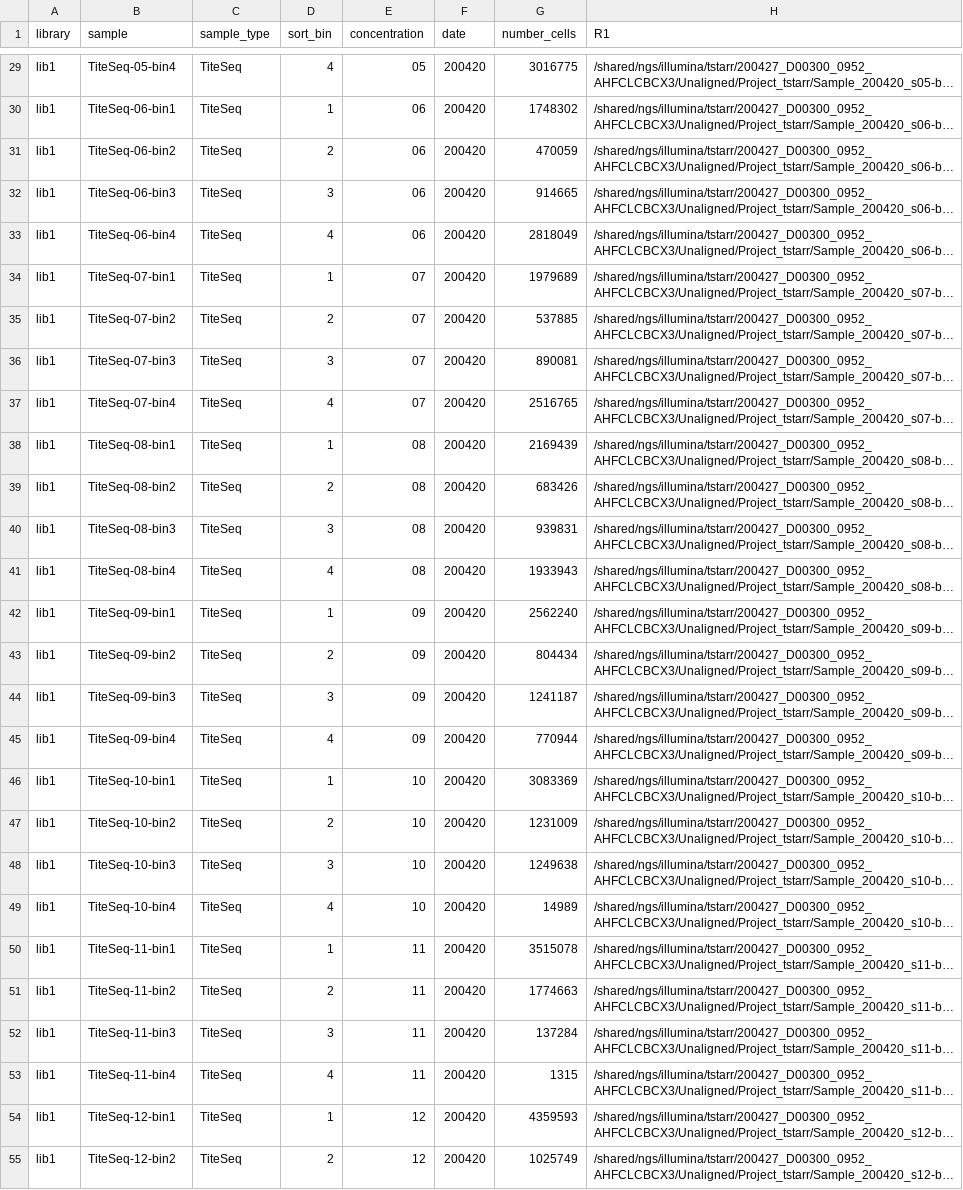
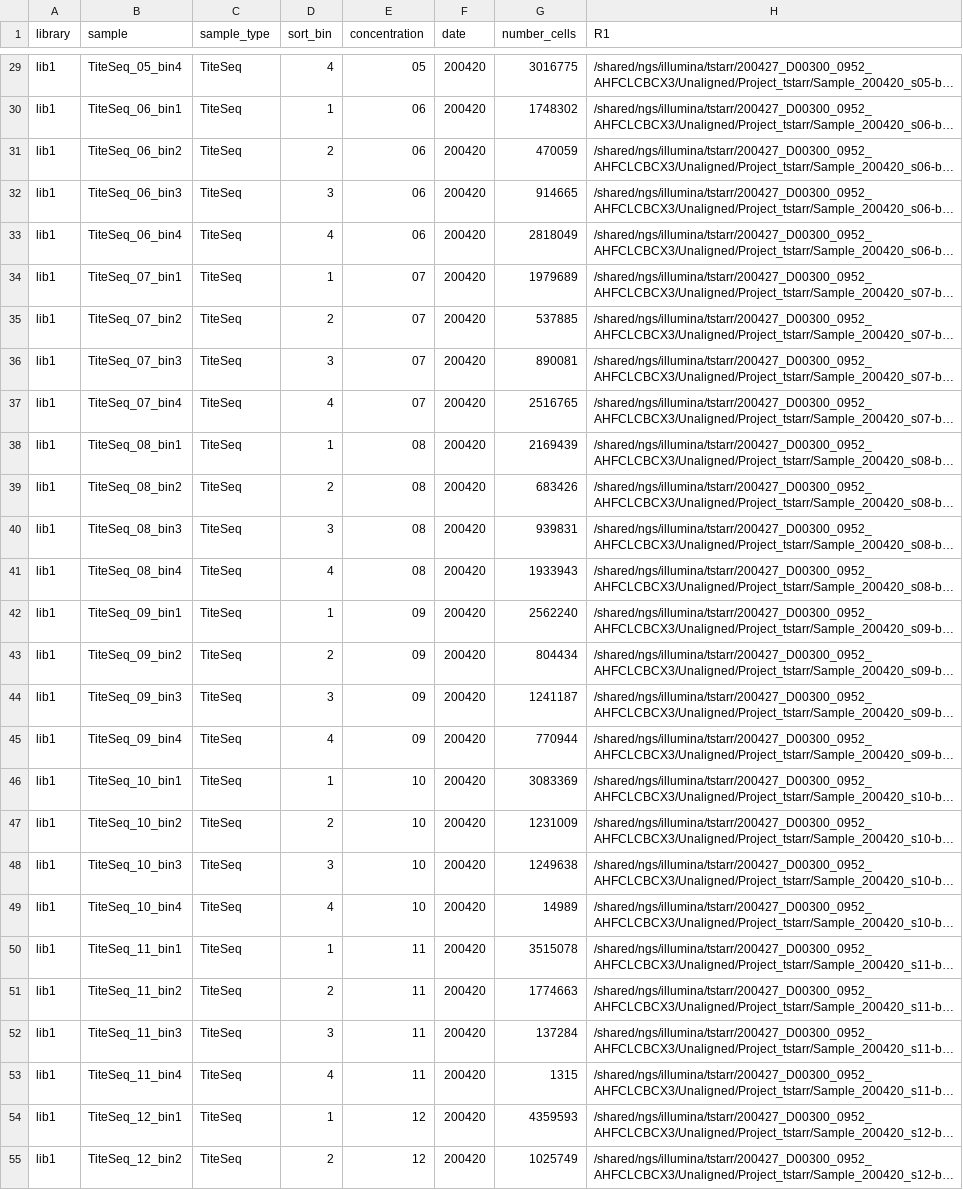
Before and after one commit to jbloomlab/SARS-CoV-2-RBD_DMS, a CSV file: data/barcode_runs.csv, drawn as a sheet; only a part is shown, gaps mark what is left out; long unchanged cells end in …; the diff covers the shown part only; the diff names each change by its address in the sheet, - before the commit and + after, or states it on an @@ line.

Commit message:
Change sample names to replace - with _

```diff
--- a/data/barcode_runs.csv
+++ b/data/barcode_runs.csv
-B29 (sample): TiteSeq-05-bin4
+B29 (sample): TiteSeq_05_bin4
-B30 (sample): TiteSeq-06-bin1
+B30 (sample): TiteSeq_06_bin1
-B31 (sample): TiteSeq-06-bin2
+B31 (sample): TiteSeq_06_bin2
-B32 (sample): TiteSeq-06-bin3
+B32 (sample): TiteSeq_06_bin3
-B33 (sample): TiteSeq-06-bin4
+B33 (sample): TiteSeq_06_bin4
-B34 (sample): TiteSeq-07-bin1
+B34 (sample): TiteSeq_07_bin1
-B35 (sample): TiteSeq-07-bin2
+B35 (sample): TiteSeq_07_bin2
-B36 (sample): TiteSeq-07-bin3
+B36 (sample): TiteSeq_07_bin3
-B37 (sample): TiteSeq-07-bin4
+B37 (sample): TiteSeq_07_bin4
-B38 (sample): TiteSeq-08-bin1
+B38 (sample): TiteSeq_08_bin1
-B39 (sample): TiteSeq-08-bin2
+B39 (sample): TiteSeq_08_bin2
-B40 (sample): TiteSeq-08-bin3
+B40 (sample): TiteSeq_08_bin3
-B41 (sample): TiteSeq-08-bin4
+B41 (sample): TiteSeq_08_bin4
-B42 (sample): TiteSeq-09-bin1
+B42 (sample): TiteSeq_09_bin1
-B43 (sample): TiteSeq-09-bin2
+B43 (sample): TiteSeq_09_bin2
-B44 (sample): TiteSeq-09-bin3
+B44 (sample): TiteSeq_09_bin3
-B45 (sample): TiteSeq-09-bin4
+B45 (sample): TiteSeq_09_bin4
-B46 (sample): TiteSeq-10-bin1
+B46 (sample): TiteSeq_10_bin1
-B47 (sample): TiteSeq-10-bin2
+B47 (sample): TiteSeq_10_bin2
-B48 (sample): TiteSeq-10-bin3
+B48 (sample): TiteSeq_10_bin3
-B49 (sample): TiteSeq-10-bin4
+B49 (sample): TiteSeq_10_bin4
-B50 (sample): TiteSeq-11-bin1
+B50 (sample): TiteSeq_11_bin1
-B51 (sample): TiteSeq-11-bin2
+B51 (sample): TiteSeq_11_bin2
-B52 (sample): TiteSeq-11-bin3
+B52 (sample): TiteSeq_11_bin3
-B53 (sample): TiteSeq-11-bin4
+B53 (sample): TiteSeq_11_bin4
-B54 (sample): TiteSeq-12-bin1
+B54 (sample): TiteSeq_12_bin1
-B55 (sample): TiteSeq-12-bin2
+B55 (sample): TiteSeq_12_bin2
```
Also changed, not shown: 109 edited cells elsewhere in this file, 1 other file.
